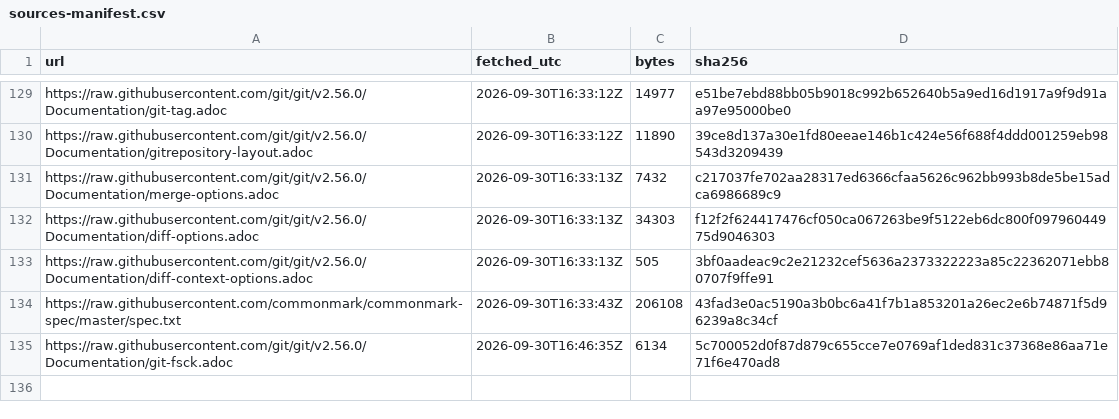
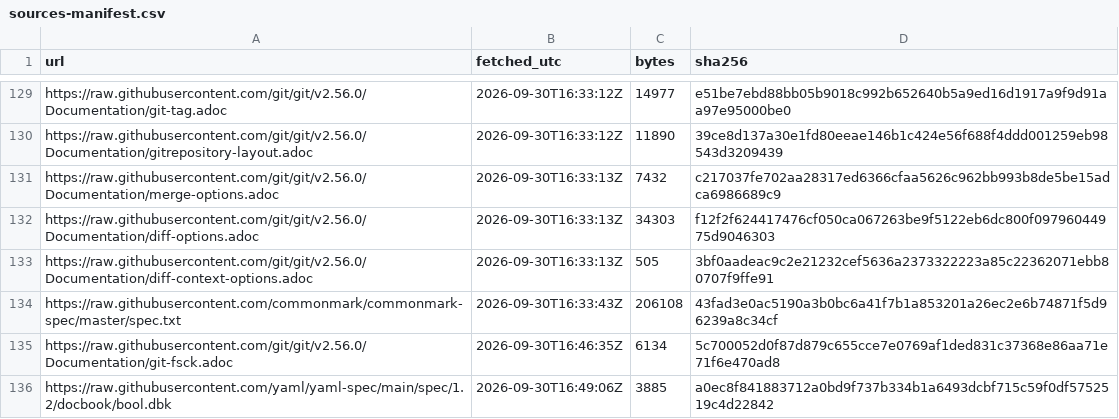
Before and after one commit to Sharifwa123/Books, a CSV file: git-and-github-mastery/research/sources-manifest.csv, drawn as a sheet; only a part is shown, gaps mark what is left out.

```diff
--- a/git-and-github-mastery/research/sources-manifest.csv
+++ b/git-and-github-mastery/research/sources-manifest.csv
@@ -135 +135,2 @@ https://raw.githubusercontent.com/commonmark/commonmark-spec/master/spec.txt,202
 https://raw.githubusercontent.com/git/git/v2.56.0/Documentation/git-fsck.adoc,2026-09-30T16:46:35Z,6134,5c700052d0f87d879c655cce7e0769af1ded831c37368e86aa71e71f6e470ad8
+https://raw.githubusercontent.com/yaml/yaml-spec/main/spec/1.2/docbook/bool.dbk,2026-09-30T16:49:06Z,3885,a0ec8f841883712a0bd9f737b334b1a6493dcbf715c59f0df5752519c4d22842
```
Also changed, not shown: git-and-github-mastery/research/research-ledger.csv, 3 other files.
